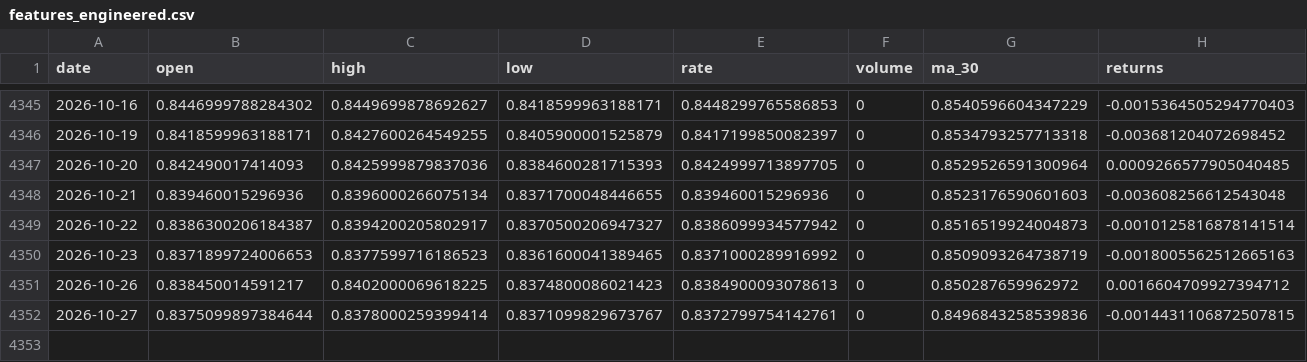
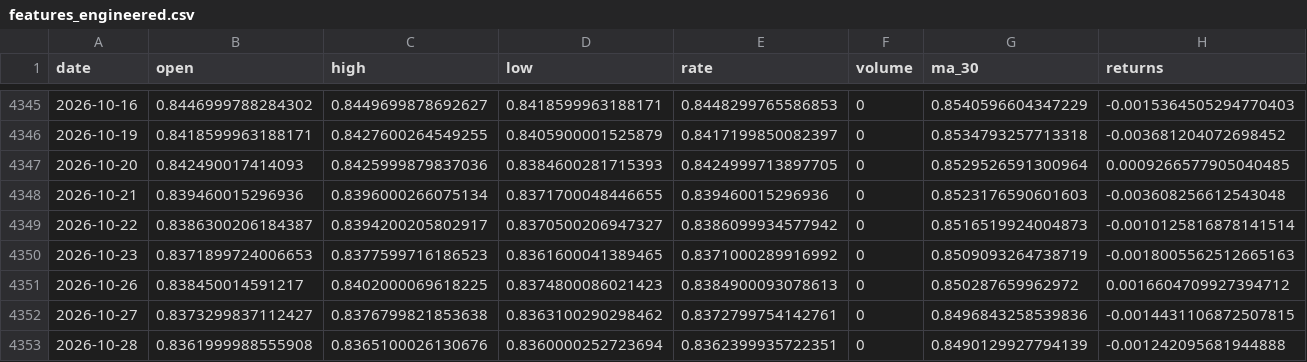
Before and after one commit to sha2w2/whatstherate, a CSV file: data/processed/features_engineered.csv, drawn as a sheet; only a part is shown, gaps mark what is left out; rows hold the shown columns only; the diff names each change by its address in the sheet, - before the commit and + after, or states it on an @@ line.

```diff
--- a/data/processed/features_engineered.csv
+++ b/data/processed/features_engineered.csv
-B4352 (open): 0.8375099897384644
+B4352 (open): 0.8373299837112427
-C4352 (high): 0.8378000259399414
+C4352 (high): 0.8376799821853638
-D4352 (low): 0.8371099829673767
+D4352 (low): 0.8363100290298462
+row 4353: 2026-10-28 | 0.8361999988555908 | 0.8365100026130676 | 0.8360000252723694 | 0.8362399935722351 | 0 | 0.8490129927794139 | -0.001242095681944888
```
Also changed, not shown: 1 other file.
